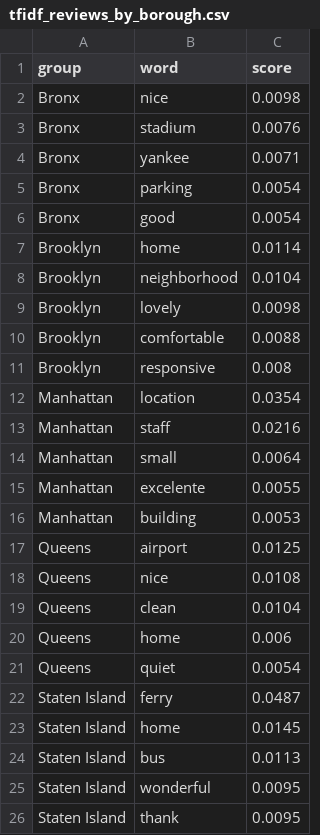
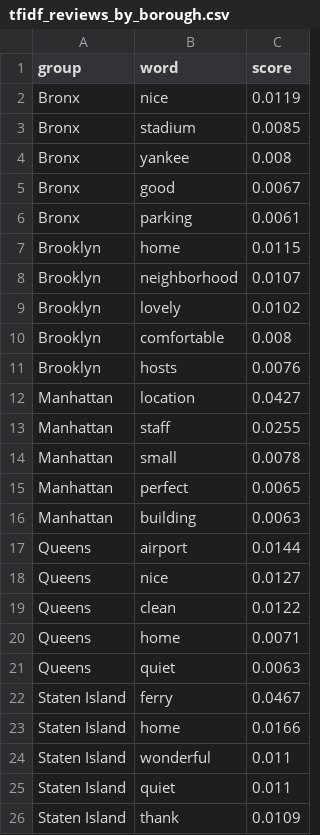
Before and after one commit to 2635530141/airbnb-analysis-project-, a CSV file: outputs/tfidf_reviews_by_borough.csv, drawn as a sheet.

Commit message:
Remove non-English reviews

```diff
--- a/outputs/tfidf_reviews_by_borough.csv
+++ b/outputs/tfidf_reviews_by_borough.csv
@@ -1,26 +1,26 @@
 group,word,score
-Bronx,nice,0.0098
-Bronx,stadium,0.0076
-Bronx,yankee,0.0071
-Bronx,parking,0.0054
-Bronx,good,0.0054
-Brooklyn,home,0.0114
-Brooklyn,neighborhood,0.0104
-Brooklyn,lovely,0.0098
-Brooklyn,comfortable,0.0088
-Brooklyn,responsive,0.008
-Manhattan,location,0.0354
-Manhattan,staff,0.0216
-Manhattan,small,0.0064
-Manhattan,excelente,0.0055
-Manhattan,building,0.0053
-Queens,airport,0.0125
-Queens,nice,0.0108
-Queens,clean,0.0104
-Queens,home,0.006
-Queens,quiet,0.0054
-Staten Island,ferry,0.0487
-Staten Island,home,0.0145
-Staten Island,bus,0.0113
-Staten Island,wonderful,0.0095
-Staten Island,thank,0.0095
+Bronx,nice,0.0119
+Bronx,stadium,0.0085
+Bronx,yankee,0.008
+Bronx,good,0.0067
+Bronx,parking,0.0061
+Brooklyn,home,0.0115
+Brooklyn,neighborhood,0.0107
+Brooklyn,lovely,0.0102
+Brooklyn,comfortable,0.008
+Brooklyn,hosts,0.0076
+Manhattan,location,0.0427
+Manhattan,staff,0.0255
+Manhattan,small,0.0078
+Manhattan,perfect,0.0065
+Manhattan,building,0.0063
+Queens,airport,0.0144
+Queens,nice,0.0127
+Queens,clean,0.0122
+Queens,home,0.0071
+Queens,quiet,0.0063
+Staten Island,ferry,0.0467
+Staten Island,home,0.0166
+Staten Island,wonderful,0.011
+Staten Island,quiet,0.011
+Staten Island,thank,0.0109
```
Also changed, not shown: outputs/tfidf_reviews_by_quarter.csv, 2 other files.
